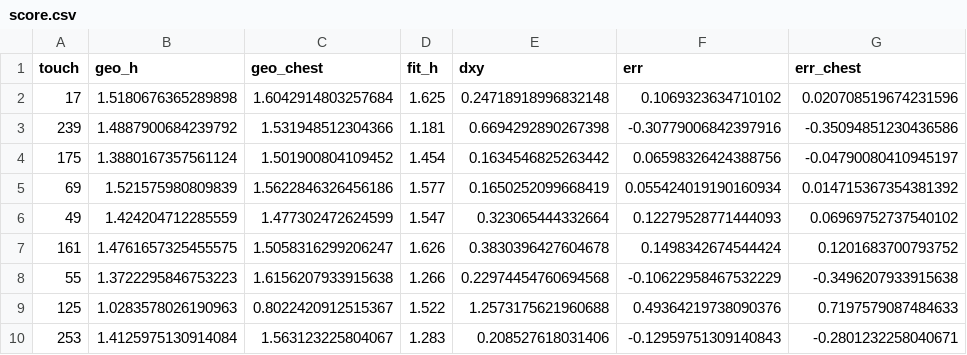
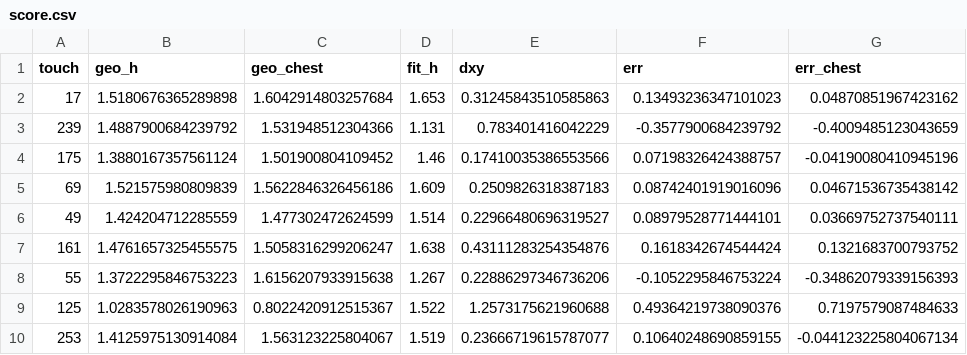
Before and after one commit to tomerzi/fotevolley, a CSV file: data/experiments/shadow/score.csv, drawn as a sheet; only a part is shown; the diff covers the shown part only.

```diff
--- a/data/experiments/shadow/score.csv
+++ b/data/experiments/shadow/score.csv
@@ -1,10 +1,10 @@
 touch,geo_h,geo_chest,fit_h,dxy,err,err_chest
-17,1.5180676365289898,1.6042914803257684,1.625,0.24718918996832148,0.1069323634710102,0.020708519674231596
-239,1.4887900684239792,1.531948512304366,1.181,0.6694292890267398,-0.30779006842397916,-0.35094851230436586
-175,1.3880167357561124,1.501900804109452,1.454,0.1634546825263442,0.06598326424388756,-0.04790080410945197
-69,1.521575980809839,1.5622846326456186,1.577,0.1650252099668419,0.055424019190160934,0.014715367354381392
-49,1.424204712285559,1.477302472624599,1.547,0.323065444332664,0.12279528771444093,0.06969752737540102
-161,1.4761657325455575,1.5058316299206247,1.626,0.3830396427604678,0.1498342674544424,0.1201683700793752
-55,1.3722295846753223,1.6156207933915638,1.266,0.22974454760694568,-0.10622958467532229,-0.3496207933915638
+17,1.5180676365289898,1.6042914803257684,1.653,0.31245843510585863,0.13493236347101023,0.04870851967423162
+239,1.4887900684239792,1.531948512304366,1.131,0.783401416042229,-0.3577900684239792,-0.4009485123043659
+175,1.3880167357561124,1.501900804109452,1.46,0.17410035386553566,0.07198326424388757,-0.04190080410945196
+69,1.521575980809839,1.5622846326456186,1.609,0.2509826318387183,0.08742401919016096,0.04671536735438142
+49,1.424204712285559,1.477302472624599,1.514,0.22966480696319527,0.08979528771444101,0.03669752737540111
+161,1.4761657325455575,1.5058316299206247,1.638,0.43111283254354876,0.1618342674544424,0.1321683700793752
+55,1.3722295846753223,1.6156207933915638,1.267,0.22886297346736206,-0.1052295846753224,-0.34862079339156393
 125,1.0283578026190963,0.8022420912515367,1.522,1.2573175621960688,0.49364219738090376,0.7197579087484633
-253,1.4125975130914084,1.563123225804067,1.283,0.208527618031406,-0.12959751309140843,-0.2801232258040671
+253,1.4125975130914084,1.563123225804067,1.519,0.23666719615787077,0.10640248690859155,-0.044123225804067134
```
Also changed, not shown: 113 edited cells elsewhere in this file, 4 other files.
